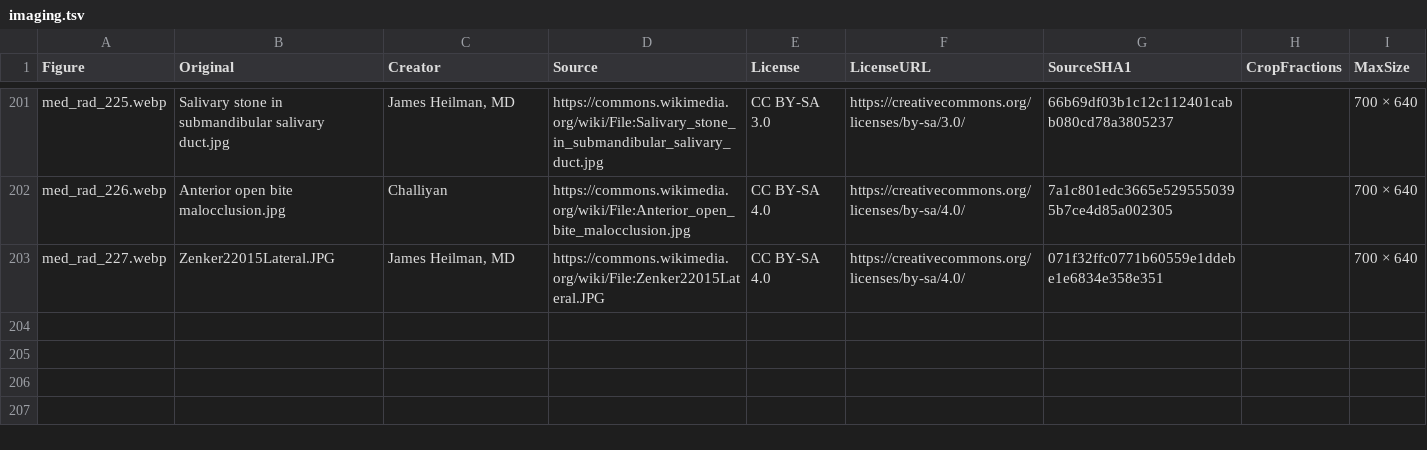
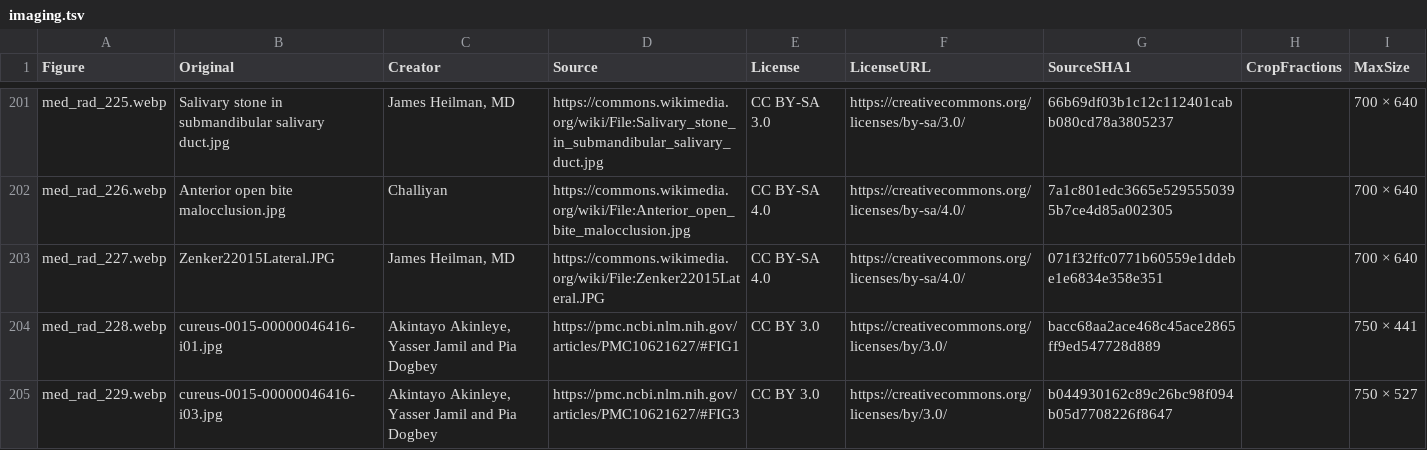
Before and after one commit to bionicles/anki, a TSV file: decks/mcat-usmle/imaging.tsv, drawn as a sheet; only a part is shown, gaps mark what is left out; the diff covers the shown part only.

```diff
--- a/decks/mcat-usmle/imaging.tsv
+++ b/decks/mcat-usmle/imaging.tsv
@@ -203 +203,3 @@ med_rad_226.webp	Anterior open bite malocclusion.jpg	Challiyan	https://commons.w
 med_rad_227.webp	Zenker22015Lateral.JPG	James Heilman, MD	https://commons.wikimedia.org/wiki/File:Zenker22015Lateral.JPG	CC BY-SA 4.0	https://creativecommons.org/licenses/by-sa/4.0/	071f32ffc0771b60559e1ddebe1e6834e358e351		700 × 640
+med_rad_228.webp	cureus-0015-00000046416-i01.jpg	Akintayo Akinleye, Yasser Jamil and Pia Dogbey	https://pmc.ncbi.nlm.nih.gov/articles/PMC10621627/#FIG1	CC BY 3.0	https://creativecommons.org/licenses/by/3.0/	bacc68aa2ace468c45ace2865ff9ed547728d889		750 × 441
+med_rad_229.webp	cureus-0015-00000046416-i03.jpg	Akintayo Akinleye, Yasser Jamil and Pia Dogbey	https://pmc.ncbi.nlm.nih.gov/articles/PMC10621627/#FIG3	CC BY 3.0	https://creativecommons.org/licenses/by/3.0/	b044930162c89c26bc98f094b05d7708226f8647		750 × 527
```
Also changed, not shown: 1 added row and 5 edited cells elsewhere in this file, decks/mcat-usmle/step-families.tsv, decks/mcat-usmle/step-items.tsv, 35 other files.
